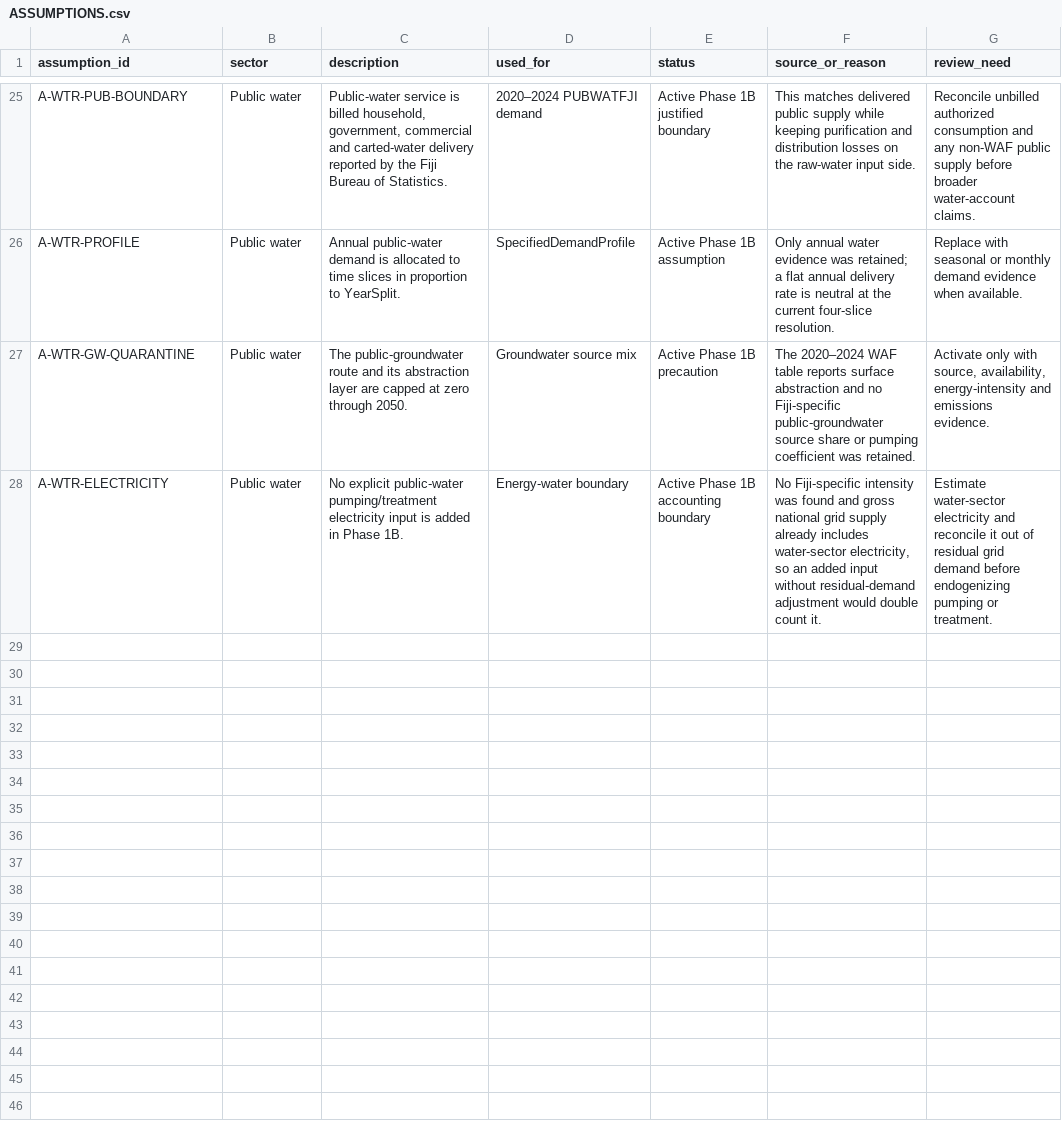
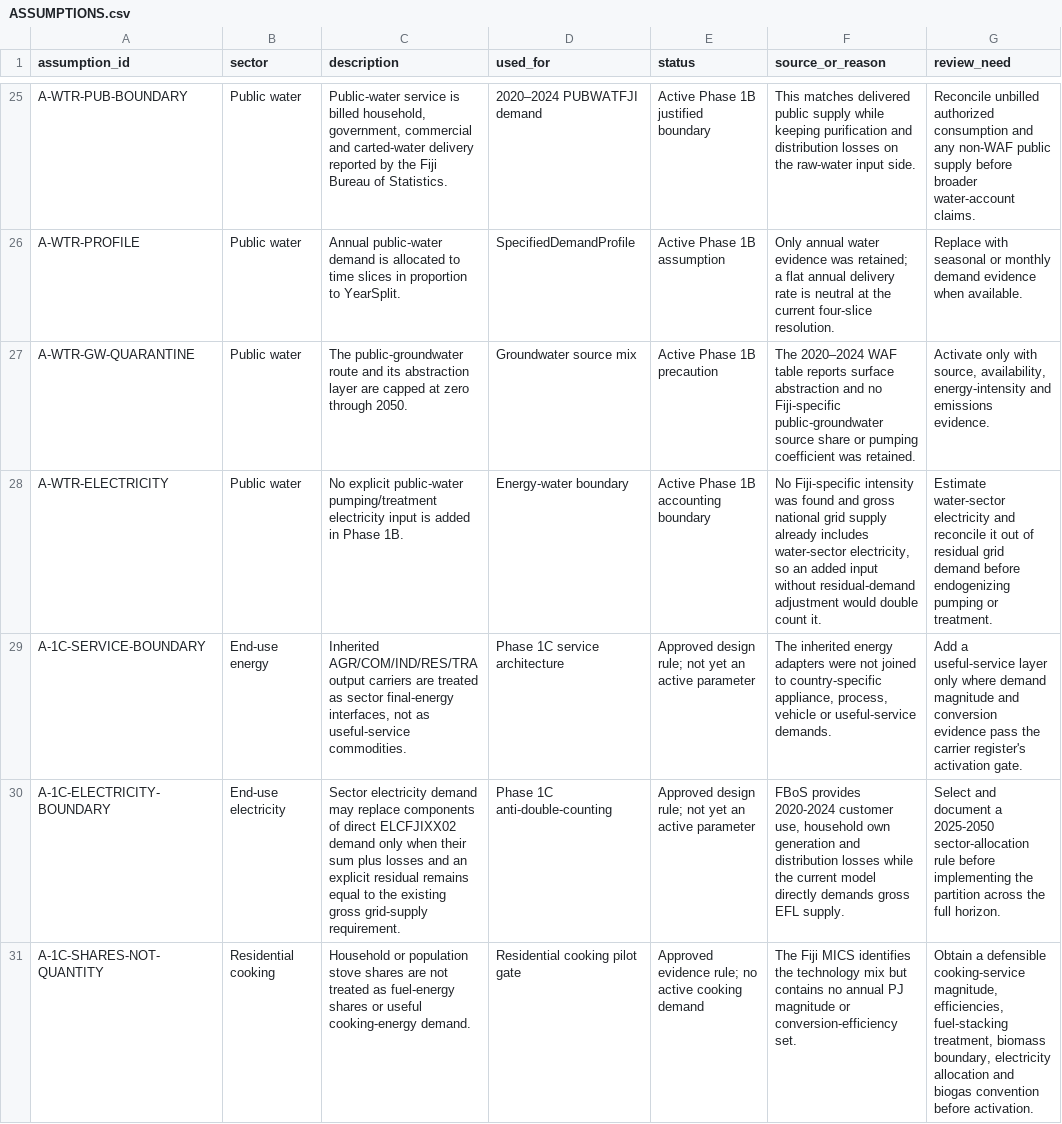
Before and after one commit to EAPD-DRB/CLEWs-FJI, a CSV file: Fiji_v2_CLEWs_calibration/data_sources/ASSUMPTIONS.csv, drawn as a sheet; only a part is shown, gaps mark what is left out; the diff names each change by its address in the sheet, - before the commit and + after, or states it on an @@ line.

Commit message:
Document Fiji Phase 1C end-use gate

```diff
--- a/Fiji_v2_CLEWs_calibration/data_sources/ASSUMPTIONS.csv
+++ b/Fiji_v2_CLEWs_calibration/data_sources/ASSUMPTIONS.csv
+row 29: A-1C-SERVICE-BOUNDARY | End-use energy | Inherited AGR/COM/IND/RES/TRA output carriers are treated as sector final-energy interfaces, not as useful-service commodities. | Phase 1C service architecture | Approved design rule; not yet an active parameter | The inherited energy adapters were not joined to country-specific appliance, process, vehicle or useful-service demands. | Add a useful-service layer only where demand magnitude and conversion evidence pass the carrier register's activation gate.
+row 30: A-1C-ELECTRICITY-BOUNDARY | End-use electricity | Sector electricity demand may replace components of direct ELCFJIXX02 demand only when their sum plus losses and an explicit residual remains equal to the existing gross grid-supply requirement. | Phase 1C anti-double-counting | Approved design rule; not yet an active parameter | FBoS provides 2020-2024 customer use, household own generation and distribution losses while the current model directly demands gross EFL supply. | Select and document a 2025-2050 sector-allocation rule before implementing the partition across the full horizon.
+row 31: A-1C-SHARES-NOT-QUANTITY | Residential cooking | Household or population stove shares are not treated as fuel-energy shares or useful cooking-energy demand. | Residential cooking pilot gate | Approved evidence rule; no active cooking demand | The Fiji MICS identifies the technology mix but contains no annual PJ magnitude or conversion-efficiency set. | Obtain a defensible cooking-service magnitude, efficiencies, fuel-stacking treatment, biomass boundary, electricity allocation and biogas convention before activation.
```
Also changed, not shown: Fiji_v2_CLEWs_calibration/data_sources/MODEL_DATA_MAP.csv, 10 other files.
